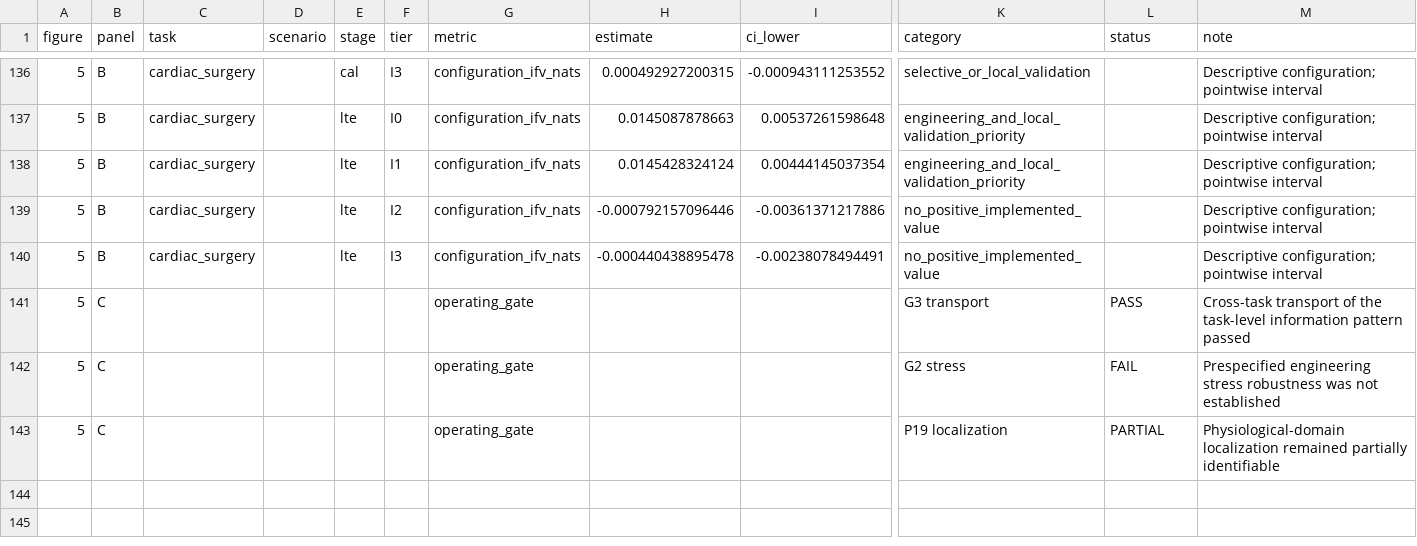
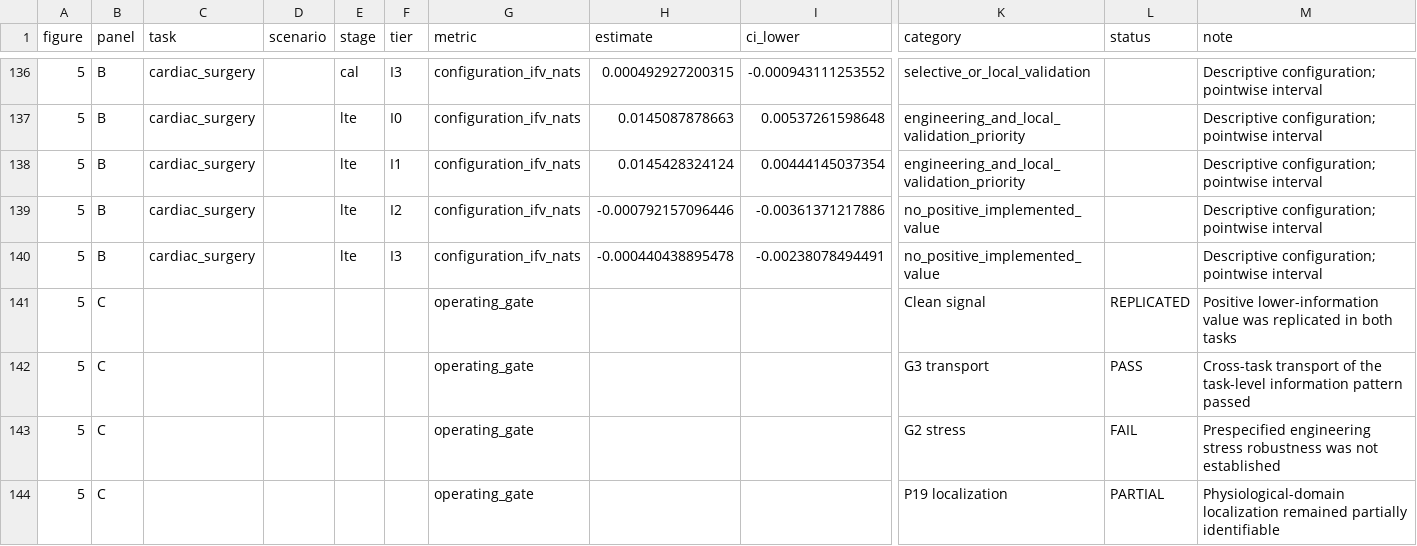
Before and after one commit to outrotim/cmrv-information-state-audit, a CSV file: data/cmrv_published_aggregate_results.csv, drawn as a sheet; only a part is shown, gaps mark what is left out; rows hold the shown columns only; the diff names each change by its address in the sheet, - before the commit and + after, or states it on an @@ line.

Commit message:
Align data/cmrv_published_aggregate_results.csv with the publication-equivalent figure information

```diff
--- a/data/cmrv_published_aggregate_results.csv
+++ b/data/cmrv_published_aggregate_results.csv
+row 141: 5 | C |  |  |  |  | operating_gate |  |  | Clean signal | REPLICATED | Positive lower-information value was replicated in both tasks
```
